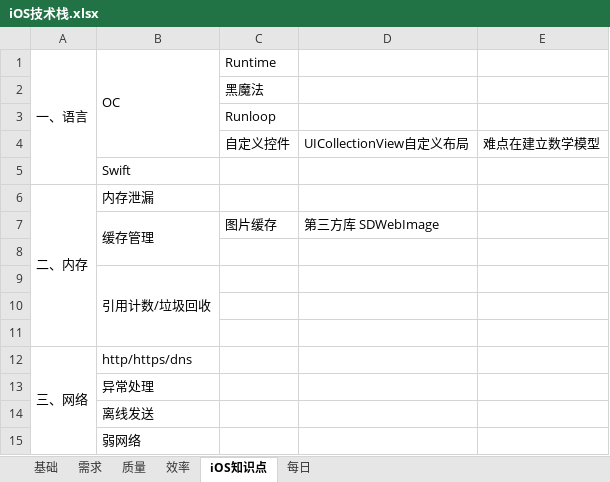
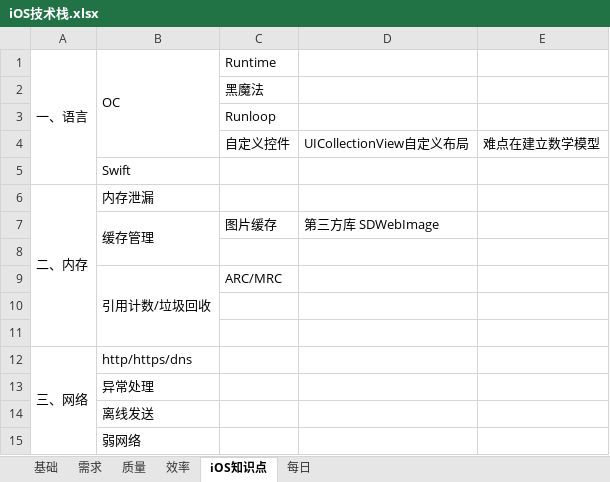
Before and after one commit to yjyuanshuai/YS_Notes, an Excel workbook: ys_xml/B00_CodeNoteTable/001_iOS/iOS技术栈.xlsx, sheet iOS知识点, drawn as a sheet; only a part is shown; values as stored, in another font and other column widths than the file's, no cell formats; the diff names each change by its address in the sheet, - before the commit and + after, or states it on an @@ line.

```diff
--- a/ys_xml/B00_CodeNoteTable/001_iOS/iOS技术栈.xlsx (sheet iOS知识点)
+++ b/ys_xml/B00_CodeNoteTable/001_iOS/iOS技术栈.xlsx (sheet iOS知识点)
-C9 (Runtime): (empty)
+C9 (Runtime): ARC/MRC
```
Also changed, not shown: sheet 每日, sheet 基础, cell formats, ys_xml/A00_TimeTable/2017/12.xlsx, ys_xml/C00_ReadTable/00已读书单.xlsx, 53 other files.
